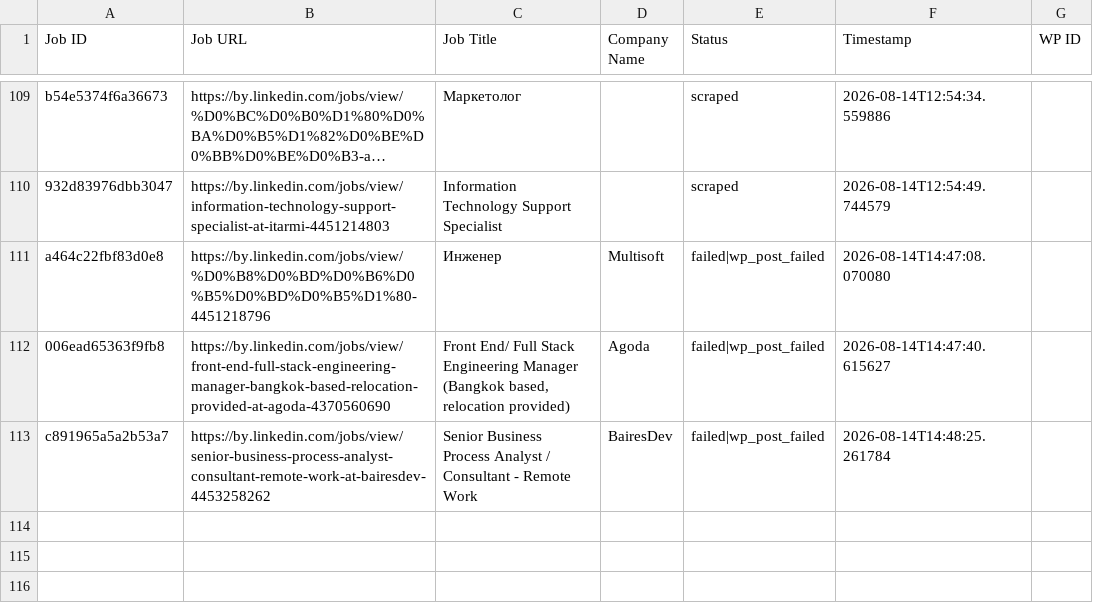
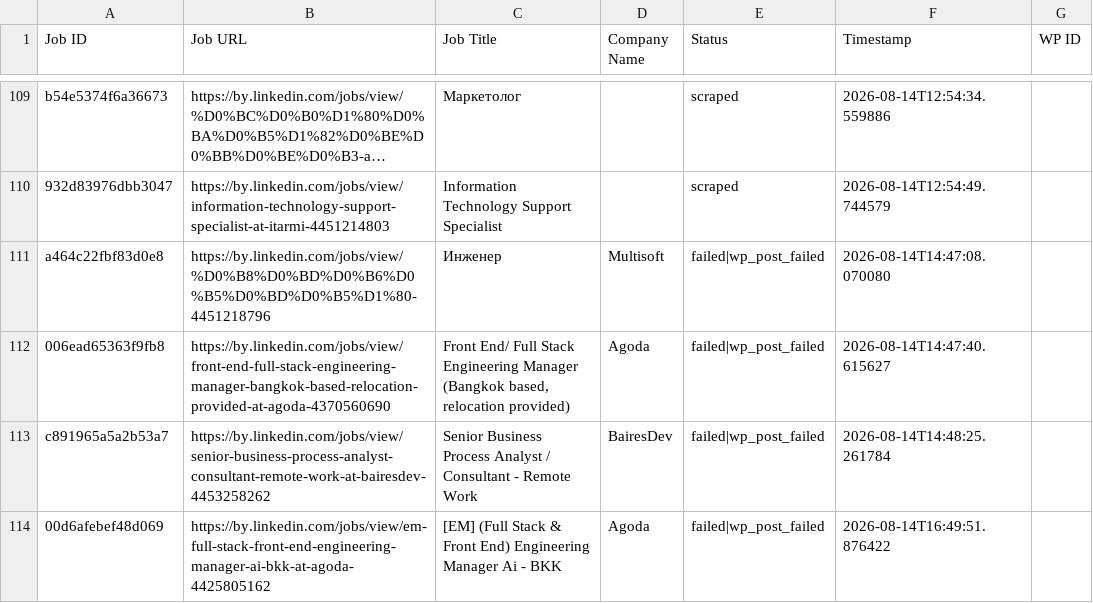
Before and after one commit to mimusdesign/by, a CSV file: processed_jobs.csv, drawn as a sheet; only a part is shown, gaps mark what is left out; long unchanged cells end in ….

```diff
--- a/processed_jobs.csv
+++ b/processed_jobs.csv
@@ -113 +113,2 @@ a464c22fbf83d0e8,https://by.linkedin.com/jobs/view/%D0%B8%D0%BD%D0%B6%D0%B5%D0%B
 c891965a5a2b53a7,https://by.linkedin.com/jobs/view/senior-business-process-analyst-consultant-remote-work-at-bairesdev-4453258262,Senior Business Process Analyst / Consultant - Remote Work,BairesDev,failed|wp_post_failed,2026-08-14T14:48:25.261784,
+00d6afebef48d069,https://by.linkedin.com/jobs/view/em-full-stack-front-end-engineering-manager-ai-bkk-at-agoda-4425805162,[EM] (Full Stack & Front End) Engineering Manager Ai - BKK,Agoda,failed|wp_post_failed,2026-08-14T16:49:51.876422,
```
